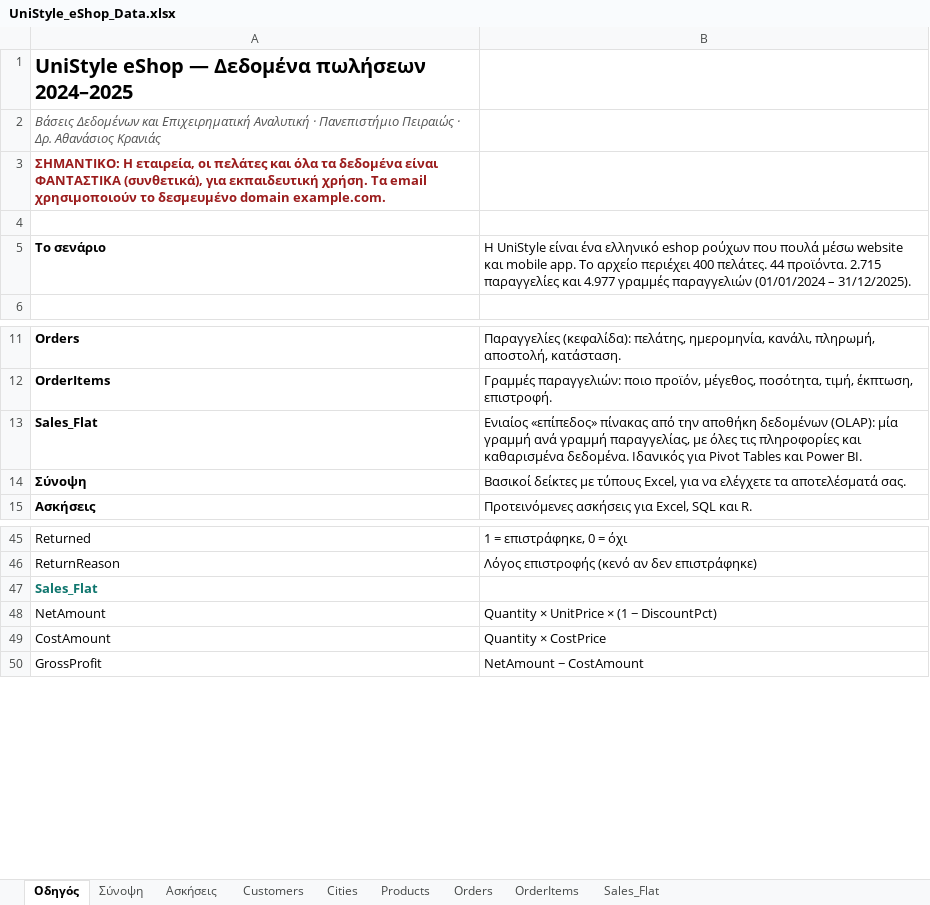
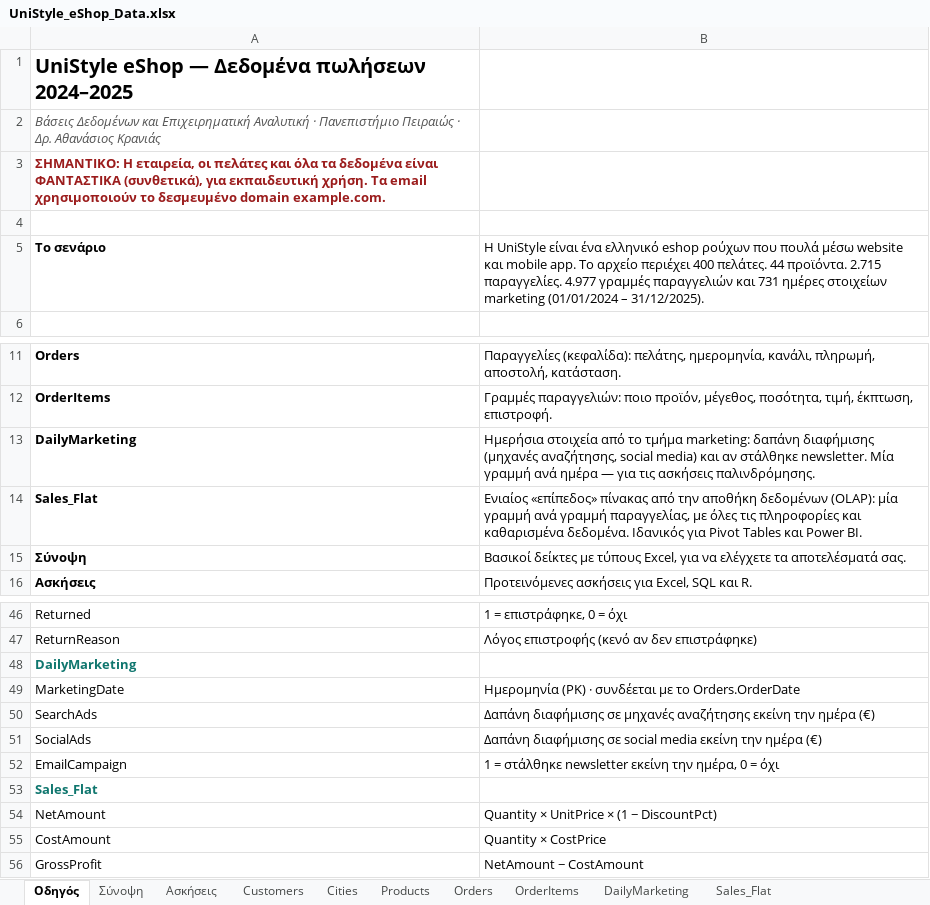
Before and after one commit to akranias/Databases-and-Business-Analytics-BankFin-UniPi, an Excel workbook: 03_Excel_files/UniStyle_eShop_Data.xlsx, sheet Οδηγός, drawn as a sheet; only a part is shown, gaps mark what is left out; values as stored, in another font and other column widths than the file's, no borders; the diff names each change by its address in the sheet, - before the commit and + after, or states it on an @@ line.

```diff
--- a/03_Excel_files/UniStyle_eShop_Data.xlsx (sheet Οδηγός)
+++ b/03_Excel_files/UniStyle_eShop_Data.xlsx (sheet Οδηγός)
+sheet tab: DailyMarketing
-B5: …προϊόντα. 2.715 παραγγελίες και 4.977 γραμμές παραγγελιών (01/01/2024 –…
+B5: …προϊόντα. 2.715 παραγγελίες. 4.977 γραμμές παραγγελιών και 731 ημέρες στοιχείων marketing (01/01/2024 –…
+row 13: DailyMarketing | Ημερήσια στοιχεία από το τμήμα marketing: δαπάνη διαφήμισης (μηχανές αναζήτησης, social media) και αν στάλθηκε newsletter. Μία γραμμή ανά ημέρα — για τις ασκήσεις παλινδρόμησης.
+row 48: DailyMarketing
+row 49: MarketingDate | Ημερομηνία (PK) · συνδέεται με το Orders.OrderDate
+row 50: SearchAds | Δαπάνη διαφήμισης σε μηχανές αναζήτησης εκείνη την ημέρα (€)
+row 51: SocialAds | Δαπάνη διαφήμισης σε social media εκείνη την ημέρα (€)
+row 52: EmailCampaign | 1 = στάλθηκε newsletter εκείνη την ημέρα, 0 = όχι
```
Also changed, not shown: sheet Σύνοψη, sheet Ασκήσεις.
